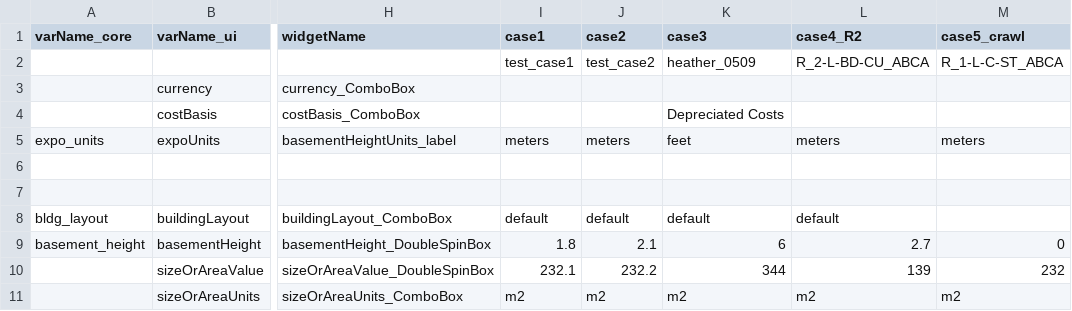
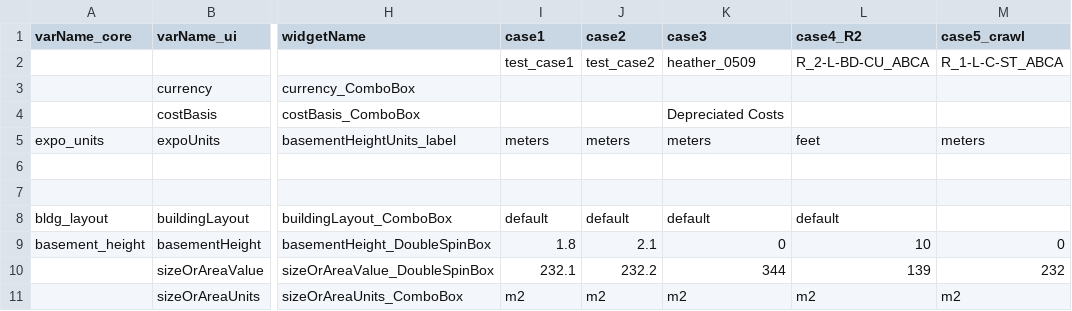
Before and after one commit to NRCan/CanCurve, a CSV file: cancurve/bldgs/bldg_meta_rqmts.csv, drawn as a sheet; only a part is shown, gaps mark what is left out; the diff names each change by its address in the sheet, - before the commit and + after, or states it on an @@ line.

```diff
--- a/cancurve/bldgs/bldg_meta_rqmts.csv
+++ b/cancurve/bldgs/bldg_meta_rqmts.csv
-K5 (case3): feet
+K5 (case3): meters
-L5 (case4_R2): meters
+L5 (case4_R2): feet
-K9 (case3): 6
+K9 (case3): 0
-L9 (case4_R2): 2.7
+L9 (case4_R2): 10
```
Also changed, not shown: 1 other file.
